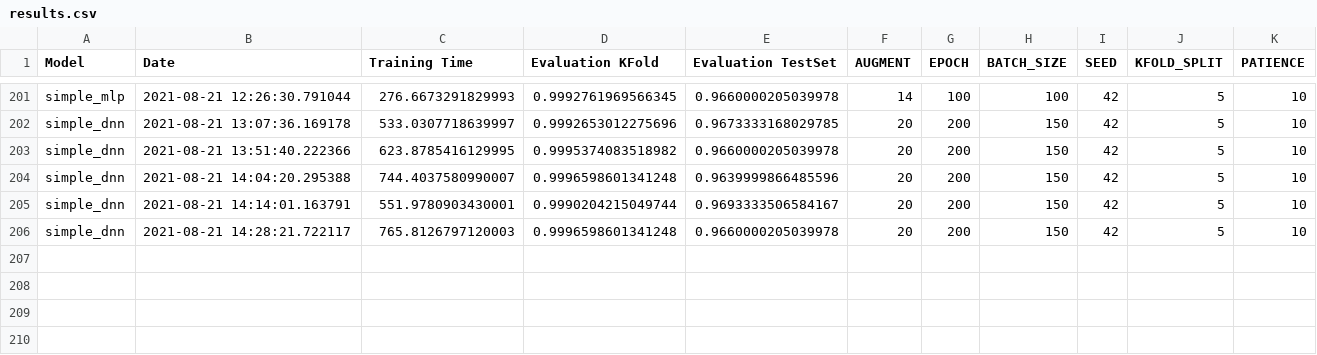
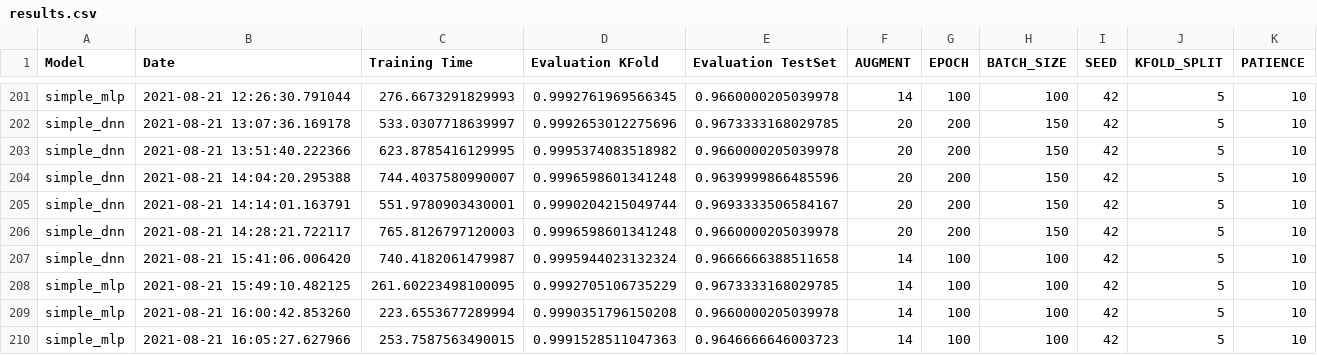
Before and after one commit to Capo80/Time_Series_Classification, a CSV file: results.csv, drawn as a sheet; only a part is shown, gaps mark what is left out.

```diff
--- a/results.csv
+++ b/results.csv
@@ -206 +206,5 @@ simple_dnn,2021-08-21 14:14:01.163791,551.9780903430001,0.9990204215049744,0.969
 simple_dnn,2021-08-21 14:28:21.722117,765.8126797120003,0.9996598601341248,0.9660000205039978,20,200,150,42,5,10
+simple_dnn,2021-08-21 15:41:06.006420,740.4182061479987,0.9995944023132324,0.9666666388511658,14,100,100,42,5,10
+simple_mlp,2021-08-21 15:49:10.482125,261.60223498100095,0.9992705106735229,0.9673333168029785,14,100,100,42,5,10
+simple_mlp,2021-08-21 16:00:42.853260,223.6553677289994,0.9990351796150208,0.9660000205039978,14,100,100,42,5,10
+simple_mlp,2021-08-21 16:05:27.627966,253.7587563490015,0.9991528511047363,0.9646666646003723,14,100,100,42,5,10
```
Also changed, not shown: 2 other files.
